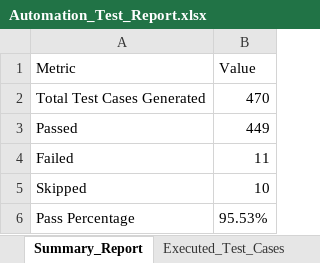
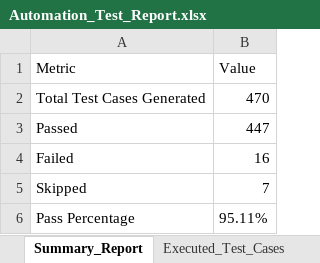
Before and after one commit to Abhinay-sai/Truthpulse-app, an Excel workbook: automation/Test Results/Excel/Automation_Test_Report.xlsx, sheet Summary_Report, drawn as a sheet; values as stored, in another font and other column widths than the file's, no borders; the diff names each change by its address in the sheet, - before the commit and + after, or states it on an @@ line.

```diff
--- a/automation/Test Results/Excel/Automation_Test_Report.xlsx (sheet Summary_Report)
+++ b/automation/Test Results/Excel/Automation_Test_Report.xlsx (sheet Summary_Report)
-B3 (Value): 449
+B3 (Value): 447
-B4 (Value): 11
+B4 (Value): 16
-B5 (Value): 10
+B5 (Value): 7
-B6 (Value): 95.53%
+B6 (Value): 95.11%
```
Also changed, not shown: sheet Passed_Test_Cases, sheet Executed_Test_Cases, sheet Failed_Test_Cases, sheet Skipped_Test_Cases, All-4-Test-Suites-Excel-Reports/Test Results/Excel/Automation_Test_Report.xlsx, All-4-Test-Suites-Excel-Reports/consolidated-excel-reports/Automation_Test_Report_Live_470_Cases.xlsx, 39 other files.
